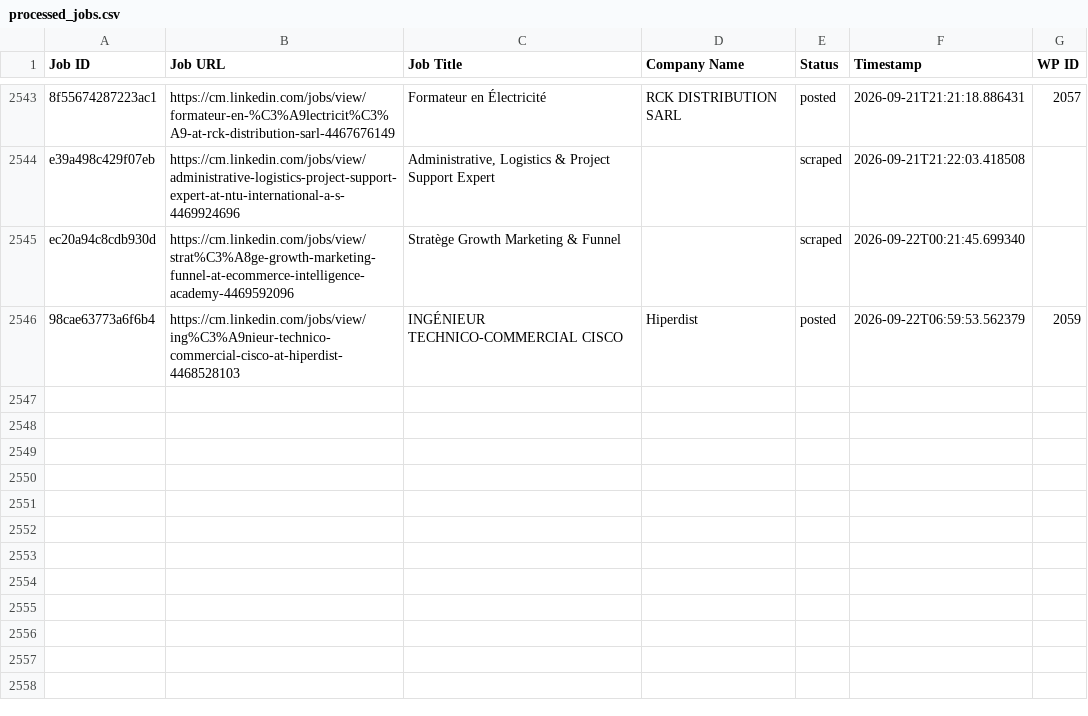
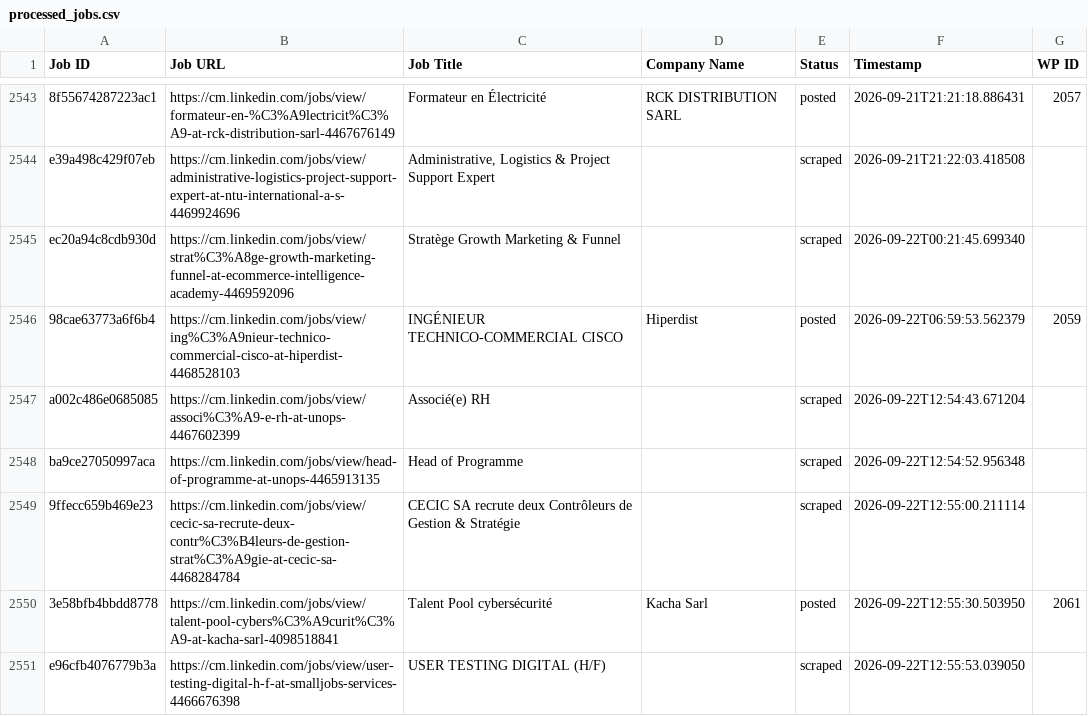
Before and after one commit to innovationinc2000/cm, a CSV file: processed_jobs.csv, drawn as a sheet; only a part is shown, gaps mark what is left out.

```diff
--- a/processed_jobs.csv
+++ b/processed_jobs.csv
@@ -2571 +2571,6 @@ ec20a94c8cdb930d,https://cm.linkedin.com/jobs/view/strat%C3%A8ge-growth-marketin
 98cae63773a6f6b4,https://cm.linkedin.com/jobs/view/ing%C3%A9nieur-technico-commercial-cisco-at-hiperdist-4468528103,INGÉNIEUR TECHNICO-COMMERCIAL CISCO,Hiperdist,posted,2026-09-22T06:59:53.562379,2059
+a002c486e0685085,https://cm.linkedin.com/jobs/view/associ%C3%A9-e-rh-at-unops-4467602399,Associé(e) RH,,scraped,2026-09-22T12:54:43.671204,
+ba9ce27050997aca,https://cm.linkedin.com/jobs/view/head-of-programme-at-unops-4465913135,Head of Programme,,scraped,2026-09-22T12:54:52.956348,
+9ffecc659b469e23,https://cm.linkedin.com/jobs/view/cecic-sa-recrute-deux-contr%C3%B4leurs-de-gestion-strat%C3%A9gie-at-cecic-sa-4468284784,CECIC SA recrute deux Contrôleurs de Gestion & Stratégie,,scraped,2026-09-22T12:55:00.211114,
+3e58bfb4bbdd8778,https://cm.linkedin.com/jobs/view/talent-pool-cybers%C3%A9curit%C3%A9-at-kacha-sarl-4098518841,Talent Pool cybersécurité,Kacha Sarl,posted,2026-09-22T12:55:30.503950,2061
+e96cfb4076779b3a,https://cm.linkedin.com/jobs/view/user-testing-digital-h-f-at-smalljobs-services-4466676398,USER TESTING DIGITAL (H/F),,scraped,2026-09-22T12:55:53.039050,
```
